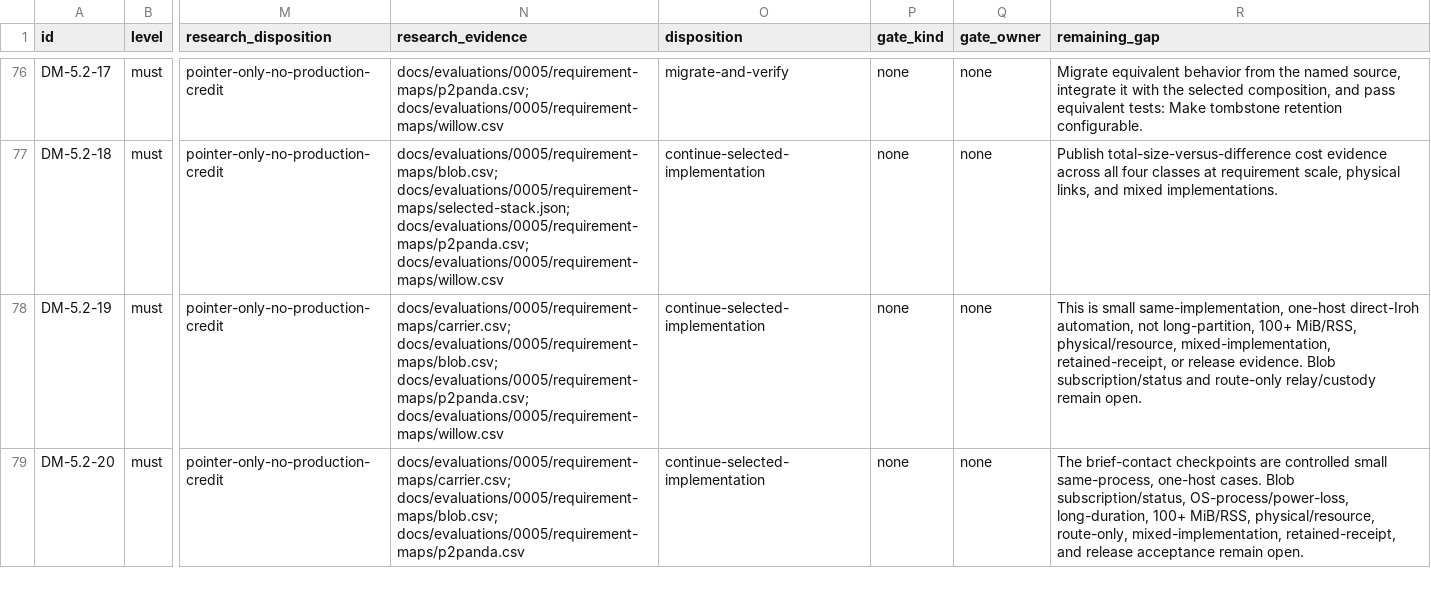
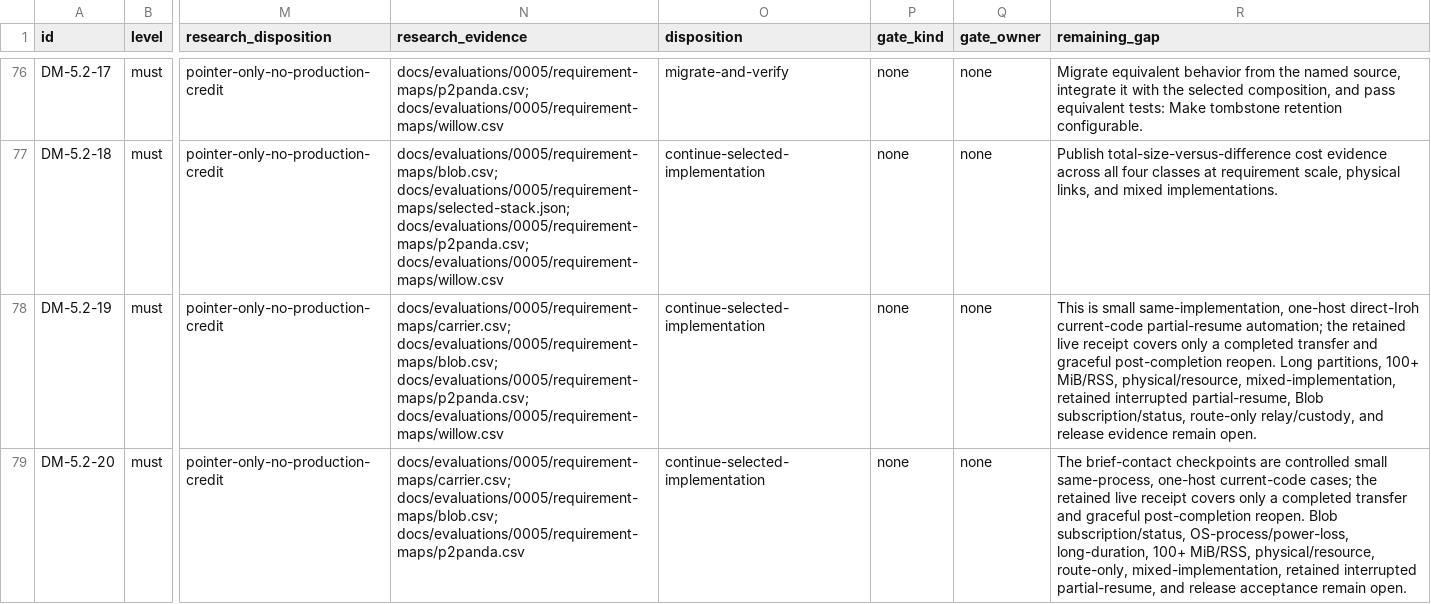
Before and after one commit to asirak-astertech/aster, a CSV file: docs/implementation/requirements-implementation.csv, drawn as a sheet; only a part is shown, gaps mark what is left out; the diff covers the shown part only; the diff names each change by its address in the sheet, - before the commit and + after, or states it on an @@ line.

Commit message:
Retain live Blob acceptance evidence (#47)
## Summary

- adds a release-mode retained acceptance harness for peerless live Blob
publication, direct Iroh transfer, bounded reads, graceful receiver
reopen, closed handles, and bind reacquisition
- retains one canonical signed-source public receipt plus a fail-closed
metadata-only checker with 49 adversarial cases
- updates the requirements ledger and current documentation, moving only
DM-5.1-10, DM-5.1-11, DM-5.1-12, and DM-7-16 to observed-bounded

## Validation

- receipt source commit 036d068a8d055154beeffe265ceea8cf97079fa6
verified Good-signed
- release producer passed; two independent projections were
byte-identical and replayed exactly
- canonical receipt: 8,220 bytes, SHA-256
484eafe504d958881dc7b871fbf788f733d9c8814e02fc27253ece38e6169735
- live Blob adversarial suite: 49/49
- retained N32, Iroh NAT, and live mutable receipt suites passed
- focused Cargo check, Clippy with warnings denied, Rust formatting,
project-license policy, selected-node dependency boundary, and 348-row
requirements trace passed

## Boundaries

This is one-host loopback, same-implementation, two-participant evidence
for one small completed transfer and graceful actor/store/provider
reopen within one OS process. It does not prove interrupted partial or
different-peer resume, crash or power-loss recovery, long-offline
behavior, physical sanitization, representative networking, independent
interoperability, resource targets, release acceptance, or production
authorization. The source-to-binary-to-execution link is
operator-attested, not cryptographically proven.

Depends on #46.

Reviewed-by: Jeff McCoy <code@jeffm.us>

```diff
--- a/docs/implementation/requirements-implementation.csv
+++ b/docs/implementation/requirements-implementation.csv
-R78 (remaining_gap): …one-host direct-Iroh automation, not long-partition, 100+ MiB/RSS, physical/resource, mixed-implementation, retained-receipt, or release evidence. Blob subscription/status and route-only relay/custody remain open.
+R78 (remaining_gap): …one-host direct-Iroh current-code partial-resume automation; the retained live receipt covers only a completed transfer and graceful post-completion reopen. Long partitions, 100+ MiB/RSS, physical/resource, mixed-implementation, retained interrupted partial-resume, Blob subscription/status, route-only relay/custody, and release evidence remain open.
-R79 (remaining_gap): …same-process, one-host cases. Blob subscription/status, OS-process/power-loss, long-duration, 100+ MiB/RSS, physical/resource, route-only, mixed-implementation, retained-receipt, and release…
+R79 (remaining_gap): …same-process, one-host current-code cases; the retained live receipt covers only a completed transfer and graceful post-completion reopen. Blob subscription/status, OS-process/power-loss, long-duration, 100+ MiB/RSS, physical/resource, route-only, mixed-implementation, retained interrupted partial-resume, and release…
```
Also changed, not shown: 55 edited cells elsewhere in this file, 24 other files.
